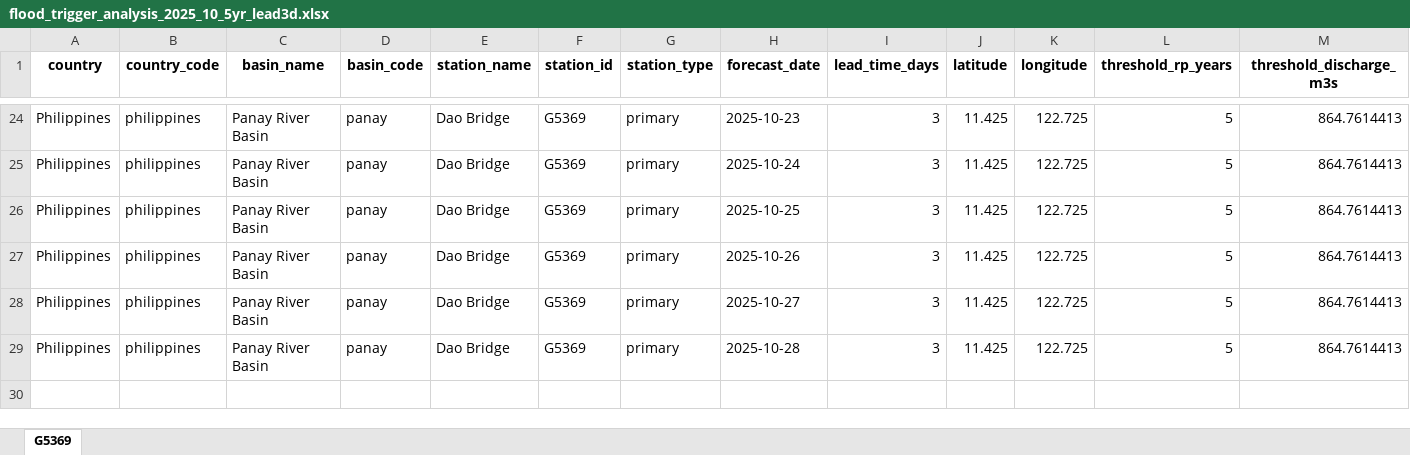
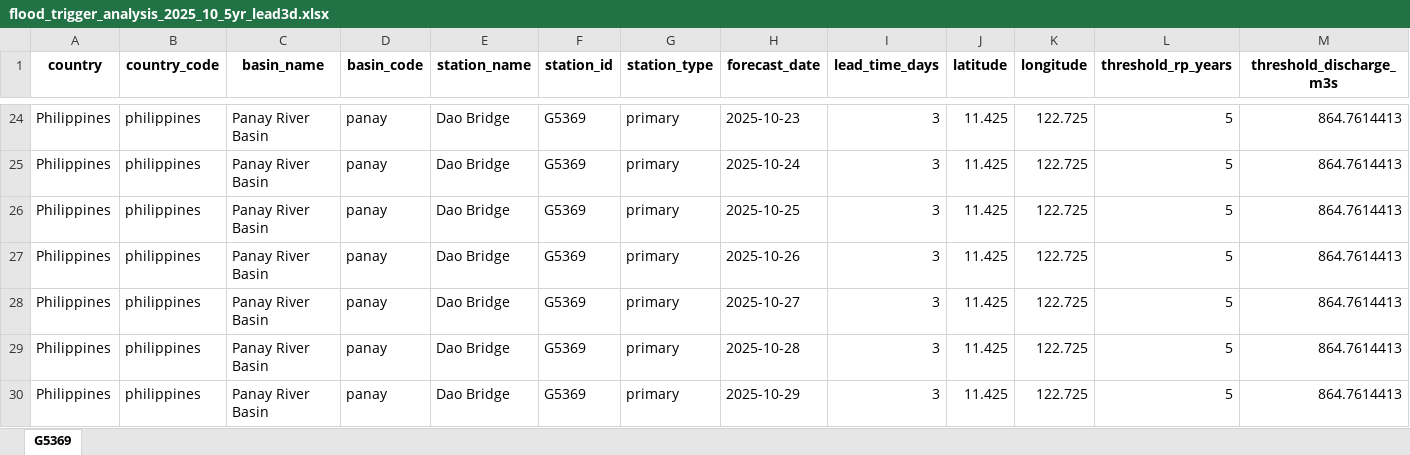
Before and after one commit to arunissun/EAP_trigger_IFRC, an Excel workbook: data/philippines/analysis/panay/flood_trigger_analysis_2025_10_5yr_lead3d.xlsx, sheet G5369, drawn as a sheet; only a part is shown, gaps mark what is left out; values as stored, in another font and other column widths than the file's, no borders; rows hold the shown columns only; the diff names each change by its address in the sheet, - before the commit and + after, or states it on an @@ line.

```diff
--- a/data/philippines/analysis/panay/flood_trigger_analysis_2025_10_5yr_lead3d.xlsx (sheet G5369)
+++ b/data/philippines/analysis/panay/flood_trigger_analysis_2025_10_5yr_lead3d.xlsx (sheet G5369)
+row 30: Philippines | philippines | Panay River Basin | panay | Dao Bridge | G5369 | primary | 2025-10-29 | 3 | 11.425 | 122.725 | 5 | 864.7614413
```
Also changed, not shown: data/philippines/analysis/agusan/flood_trigger_analysis_2025_10_5yr_lead3d.xlsx, data/philippines/analysis/bicol/flood_trigger_analysis_2025_10_5yr_lead3d.xlsx, 1 other file.
